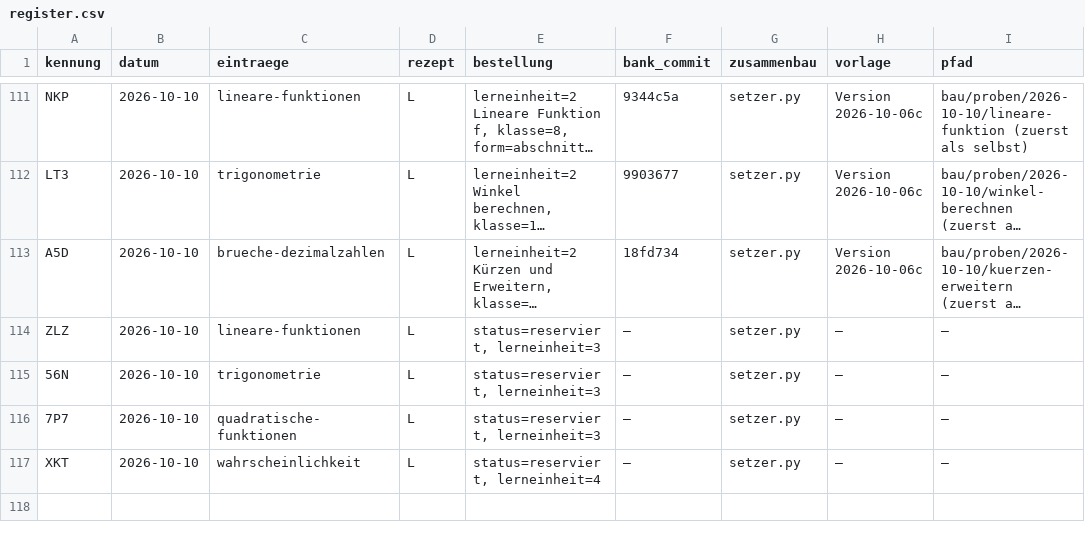
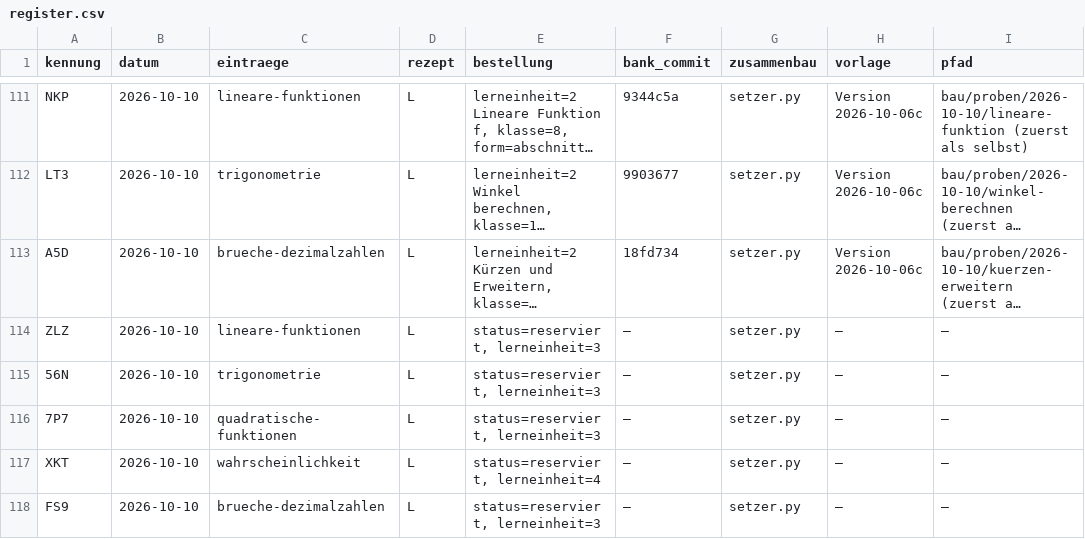
Before and after one commit to hz-0801/aufgabenbank, a CSV file: bau/register.csv, drawn as a sheet; only a part is shown, gaps mark what is left out; long unchanged cells end in …; the diff names each change by its address in the sheet, - before the commit and + after, or states it on an @@ line.

```diff
--- a/bau/register.csv
+++ b/bau/register.csv
+row 118: FS9 | 2026-10-10 | brueche-dezimalzahlen | L | status=reserviert, lerneinheit=3 | – | setzer.py | – | –
```
